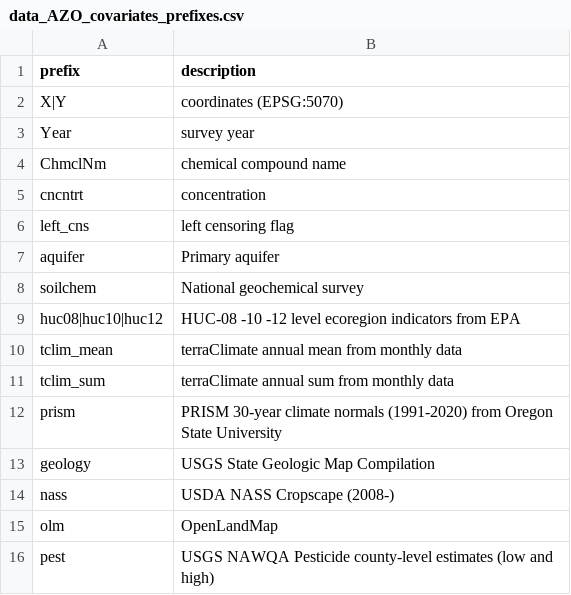
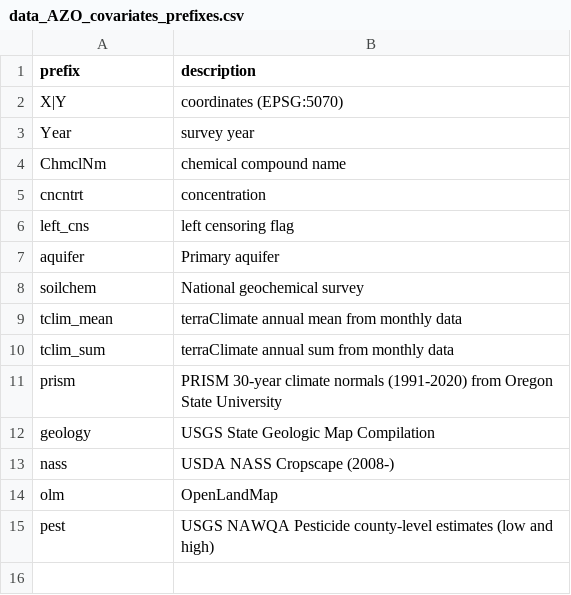
Before and after one commit to NIEHS/targets_PrestoGP, a CSV file: output/data_AZO_covariates_prefixes.csv, drawn as a sheet.

Commit message:
OLM + data cleaning

```diff
--- a/output/data_AZO_covariates_prefixes.csv
+++ b/output/data_AZO_covariates_prefixes.csv
@@ -8,3 +8,2 @@
 "soilchem","National geochemical survey"
-"huc08|huc10|huc12","HUC-08 -10 -12 level ecoregion indicators from EPA"
 "tclim_mean","terraClimate annual mean from monthly data"
```
Also changed, not shown: 2 other files.
